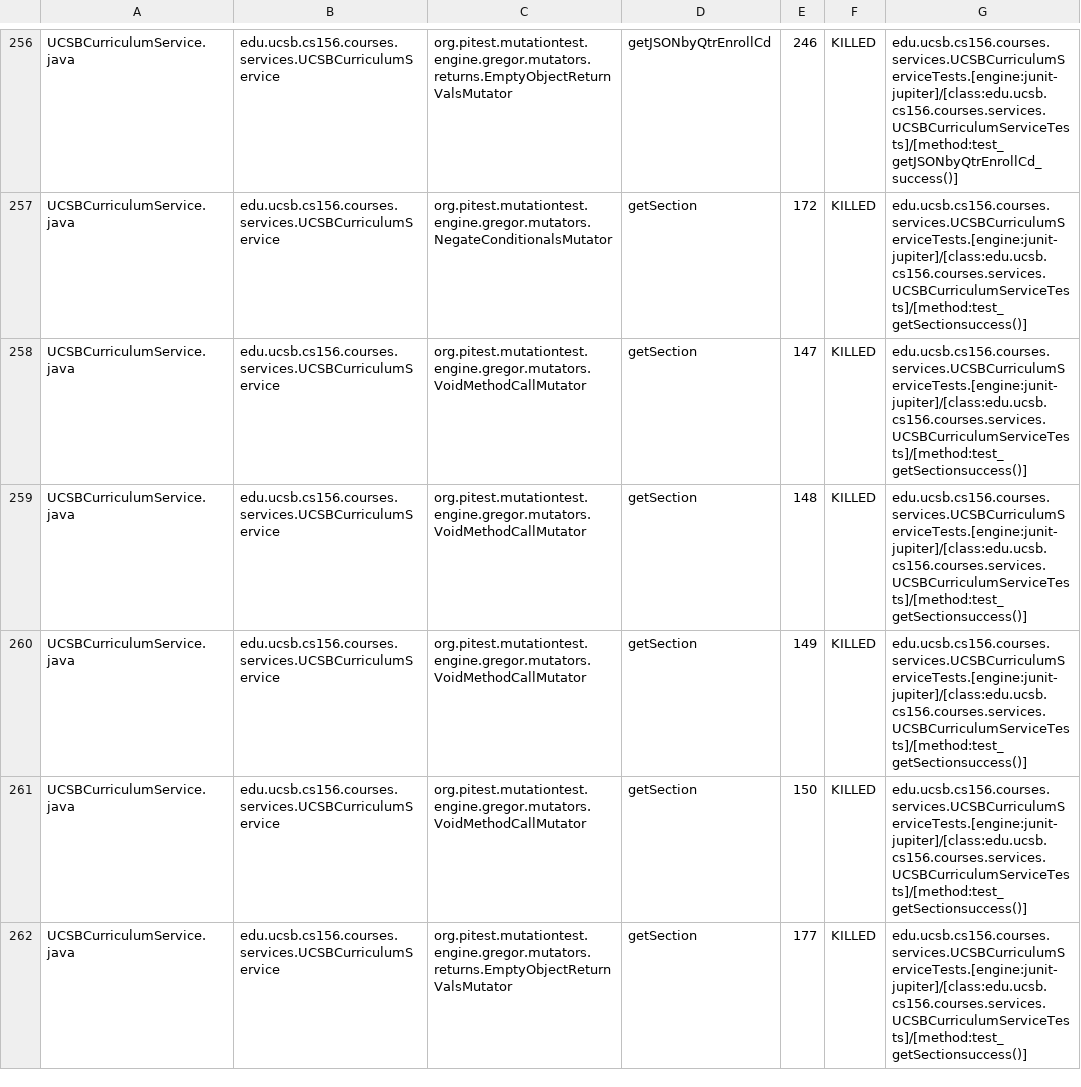
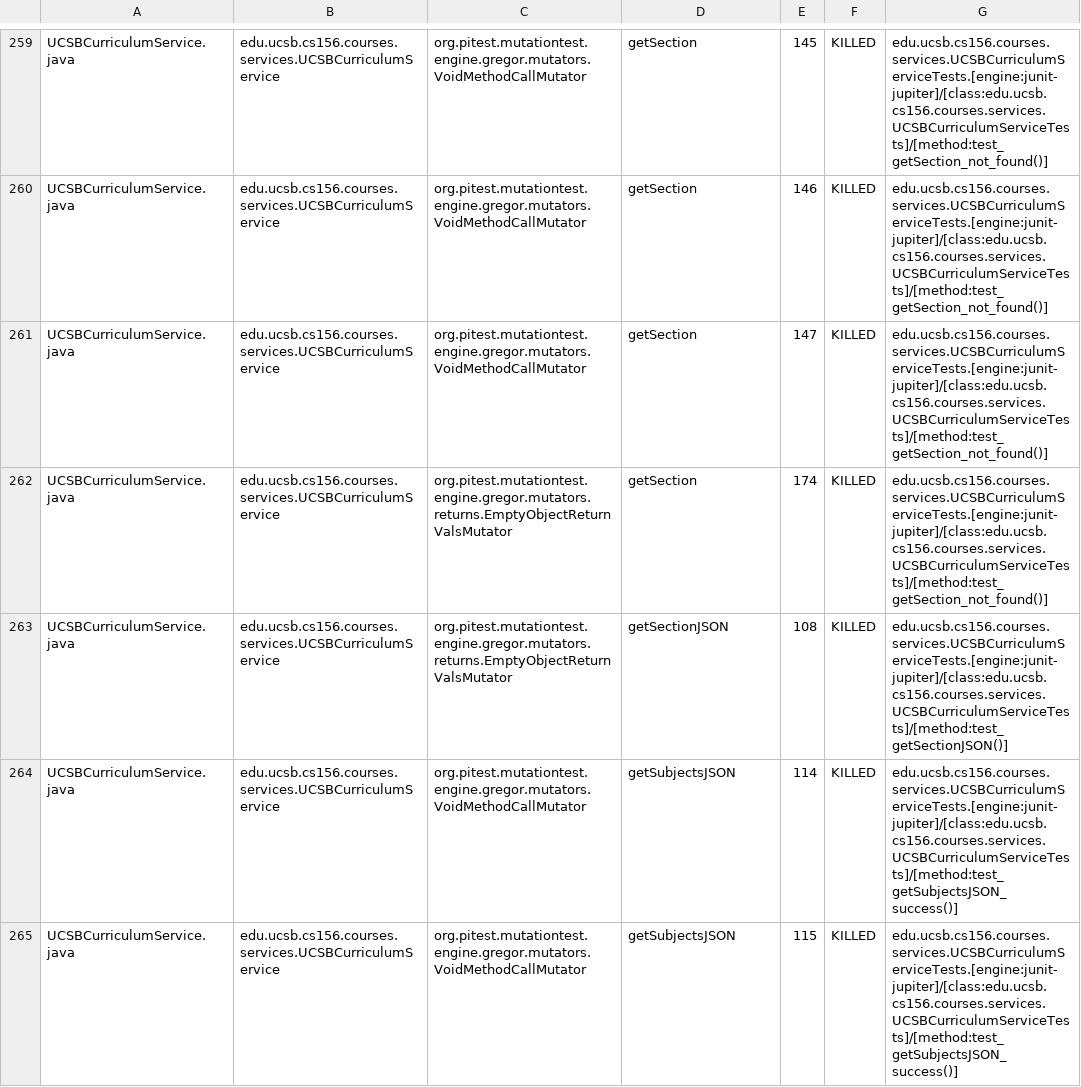
Before and after one commit to ucsb-cs156-s25/proj-courses-s25-02, a CSV file: prs/22/pitest/mutations.csv, drawn as a sheet; only a part is shown, gaps mark what is left out; addresses are those after the commit; the diff covers the shown part only; the diff names each change by its address in the sheet, - before the commit and + after, or states it on an @@ line.

Commit message:
Deploying to gh-pages from @ ucsb-cs156-s25/proj-courses-s25-02@9cec4232be48dfbdf3ffcc17cf588e81ec1a38ce 🚀

```diff
--- a/prs/22/pitest/mutations.csv
+++ b/prs/22/pitest/mutations.csv
-C259: org.pitest.mutationtest.engine.gregor.mutators.returns.EmptyObjectReturnValsMutator
+C259: org.pitest.mutationtest.engine.gregor.mutators.VoidMethodCallMutator
-D259: getJSONbyQtrEnrollCd
+D259: getSection
-E259: 246
+E259: 145
-G259: edu.ucsb.cs156.courses.services.UCSBCurriculumServiceTests.[engine:junit-jupiter]/[class:edu.ucsb.cs156.courses.services.UCSBCurriculumServiceTests]/[method:test_getJSONbyQtrEnrollCd_success()]
+G259: edu.ucsb.cs156.courses.services.UCSBCurriculumServiceTests.[engine:junit-jupiter]/[class:edu.ucsb.cs156.courses.services.UCSBCurriculumServiceTests]/[method:test_getSection_not_found()]
-C260: org.pitest.mutationtest.engine.gregor.mutators.NegateConditionalsMutator
+C260: org.pitest.mutationtest.engine.gregor.mutators.VoidMethodCallMutator
-E260: 172
+E260: 146
-G260:G262: edu.ucsb.cs156.courses.services.UCSBCurriculumServiceTests.[engine:junit-jupiter]/[class:edu.ucsb.cs156.courses.services.UCSBCurriculumServiceTests]/[method:test_getSectionsuccess()]
+G260:G262: edu.ucsb.cs156.courses.services.UCSBCurriculumServiceTests.[engine:junit-jupiter]/[class:edu.ucsb.cs156.courses.services.UCSBCurriculumServiceTests]/[method:test_getSection_not_found()]
-C262:C263: org.pitest.mutationtest.engine.gregor.mutators.VoidMethodCallMutator
+C262:C263: org.pitest.mutationtest.engine.gregor.mutators.returns.EmptyObjectReturnValsMutator
-E262: 148
+E262: 174
-D263: getSection
+D263: getSectionJSON
-E263: 149
+E263: 108
-G263: edu.ucsb.cs156.courses.services.UCSBCurriculumServiceTests.[engine:junit-jupiter]/[class:edu.ucsb.cs156.courses.services.UCSBCurriculumServiceTests]/[method:test_getSectionsuccess()]
+G263: edu.ucsb.cs156.courses.services.UCSBCurriculumServiceTests.[engine:junit-jupiter]/[class:edu.ucsb.cs156.courses.services.UCSBCurriculumServiceTests]/[method:test_getSectionJSON()]
-D264:D265: getSection
+D264:D265: getSubjectsJSON
-E264: 150
+E264: 114
-G264:G265: edu.ucsb.cs156.courses.services.UCSBCurriculumServiceTests.[engine:junit-jupiter]/[class:edu.ucsb.cs156.courses.services.UCSBCurriculumServiceTests]/[method:test_getSectionsuccess()]
+G264:G265: edu.ucsb.cs156.courses.services.UCSBCurriculumServiceTests.[engine:junit-jupiter]/[class:edu.ucsb.cs156.courses.services.UCSBCurriculumServiceTests]/[method:test_getSubjectsJSON_success()]
-C265: org.pitest.mutationtest.engine.gregor.mutators.returns.EmptyObjectReturnValsMutator
+C265: org.pitest.mutationtest.engine.gregor.mutators.VoidMethodCallMutator
-E265: 177
+E265: 115
```
Also changed, not shown: 6 added rows, 6 removed rows and 80 edited cells elsewhere in this file, 51 other files.
